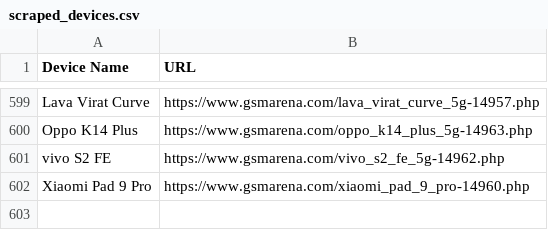
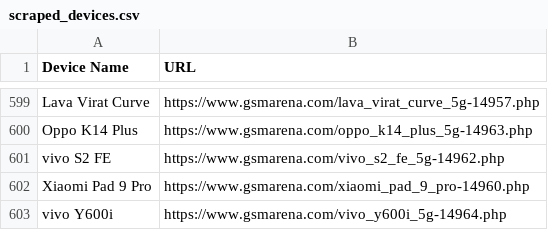
Before and after one commit to fahimpyto/ZuZu_autobot, a CSV file: scraped_devices.csv, drawn as a sheet; only a part is shown, gaps mark what is left out; the diff names each change by its address in the sheet, - before the commit and + after, or states it on an @@ line.

```diff
--- a/scraped_devices.csv
+++ b/scraped_devices.csv
+row 603: vivo Y600i | https://www.gsmarena.com/vivo_y600i_5g-14964.php
```
Also changed, not shown: 3 other files.
